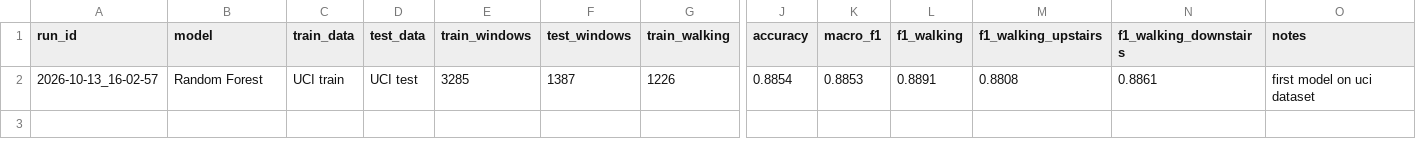
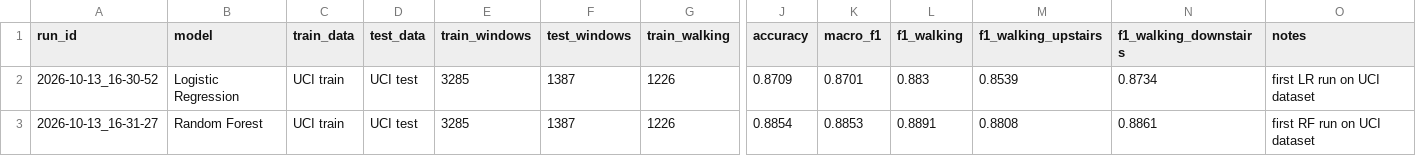
Before and after one commit to Joe-Tate/Securing-IoT-Machine-Learning, a CSV file: results/results_log.csv, drawn as a sheet; only a part is shown, gaps mark what is left out; addresses are those after the commit; rows hold the shown columns only; the diff names each change by its address in the sheet, - before the commit and + after, or states it on an @@ line.

Commit message:
Added the logistical regression model
Created the logistical regression model from old AI lectures and ran it on the UCI dataset (getting 87% ish accuracy) whilst we are collecting more of our own data as we have a significant class imbalance atm

```diff
--- a/results/results_log.csv
+++ b/results/results_log.csv
+row 2: 2026-10-13_16-30-52 | Logistic Regression | UCI train | UCI test | 3285 | 1387 | 1226 | 0.8709 | 0.8701 | 0.883 | 0.8539 | 0.8734 | first LR run on UCI dataset
-A3 (run_id): 2026-10-13_16-02-57
+A3 (run_id): 2026-10-13_16-31-27
-O3 (notes): first model on uci dataset
+O3 (notes): first RF run on UCI dataset
```
Also changed, not shown: 4 other files.
